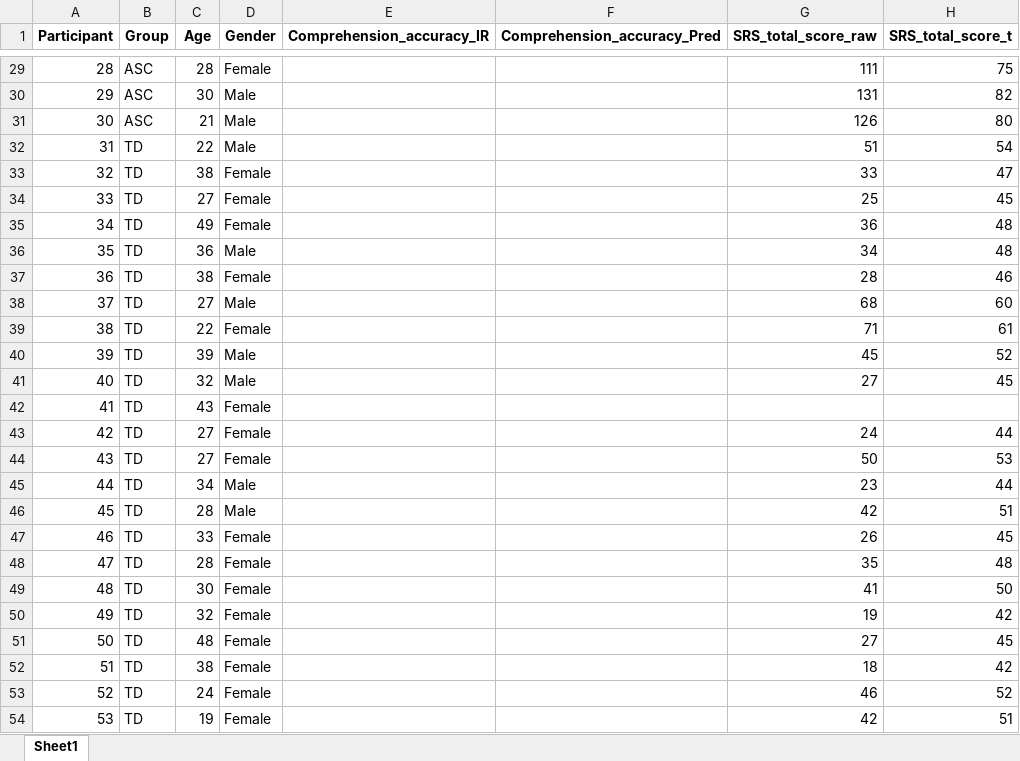
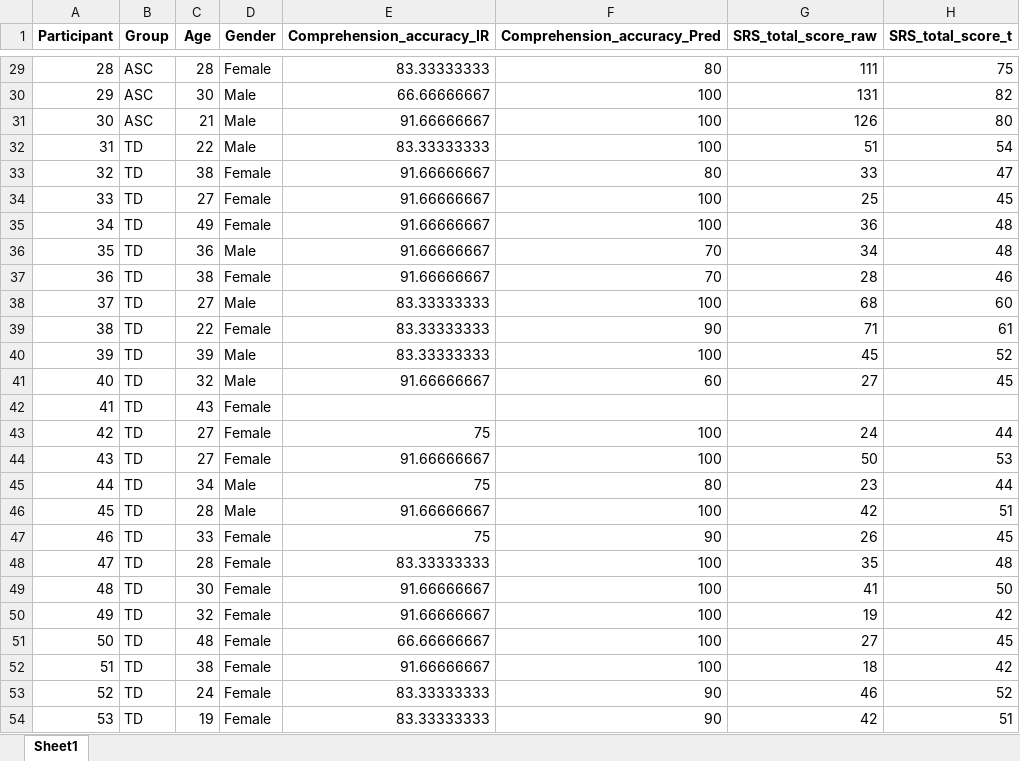
Before and after one commit to E-LeLuan/ASC_small, an Excel workbook: All_IDs.xlsx, sheet Sheet1, drawn as a sheet; only a part is shown, gaps mark what is left out; values as stored, in another font and other column widths than the file's, no borders; the diff covers the shown part only; the diff names each change by its address in the sheet, - before the commit and + after, or states it on an @@ line.

```diff
--- a/All_IDs.xlsx (sheet Sheet1)
+++ b/All_IDs.xlsx (sheet Sheet1)
-E29 (Comprehension_accuracy_IR): (empty)
+E29 (Comprehension_accuracy_IR): 83.33333333
-F29 (Comprehension_accuracy_Pred): (empty)
+F29 (Comprehension_accuracy_Pred): 80
-E30 (Comprehension_accuracy_IR): (empty)
+E30 (Comprehension_accuracy_IR): 66.66666667
-F30:F32 (Comprehension_accuracy_Pred): (empty)
+F30:F32 (Comprehension_accuracy_Pred): 100
-E31 (Comprehension_accuracy_IR): (empty)
+E31 (Comprehension_accuracy_IR): 91.66666667
-E32 (Comprehension_accuracy_IR): (empty)
+E32 (Comprehension_accuracy_IR): 83.33333333
-E33:E37 (Comprehension_accuracy_IR): (empty)
+E33:E37 (Comprehension_accuracy_IR): 91.66666667
-F33 (Comprehension_accuracy_Pred): (empty)
+F33 (Comprehension_accuracy_Pred): 80
-F34:F35 (Comprehension_accuracy_Pred): (empty)
+F34:F35 (Comprehension_accuracy_Pred): 100
-F36:F37 (Comprehension_accuracy_Pred): (empty)
+F36:F37 (Comprehension_accuracy_Pred): 70
-E38:E40 (Comprehension_accuracy_IR): (empty)
+E38:E40 (Comprehension_accuracy_IR): 83.33333333
-F38 (Comprehension_accuracy_Pred): (empty)
+F38 (Comprehension_accuracy_Pred): 100
-F39 (Comprehension_accuracy_Pred): (empty)
+F39 (Comprehension_accuracy_Pred): 90
-F40 (Comprehension_accuracy_Pred): (empty)
+F40 (Comprehension_accuracy_Pred): 100
-E41 (Comprehension_accuracy_IR): (empty)
+E41 (Comprehension_accuracy_IR): 91.66666667
-F41 (Comprehension_accuracy_Pred): (empty)
+F41 (Comprehension_accuracy_Pred): 60
-E43 (Comprehension_accuracy_IR): (empty)
+E43 (Comprehension_accuracy_IR): 75
-F43:F44 (Comprehension_accuracy_Pred): (empty)
+F43:F44 (Comprehension_accuracy_Pred): 100
-E44 (Comprehension_accuracy_IR): (empty)
+E44 (Comprehension_accuracy_IR): 91.66666667
-E45 (Comprehension_accuracy_IR): (empty)
+E45 (Comprehension_accuracy_IR): 75
-F45 (Comprehension_accuracy_Pred): (empty)
+F45 (Comprehension_accuracy_Pred): 80
-E46 (Comprehension_accuracy_IR): (empty)
+E46 (Comprehension_accuracy_IR): 91.66666667
-F46 (Comprehension_accuracy_Pred): (empty)
+F46 (Comprehension_accuracy_Pred): 100
-E47 (Comprehension_accuracy_IR): (empty)
+E47 (Comprehension_accuracy_IR): 75
-F47 (Comprehension_accuracy_Pred): (empty)
+F47 (Comprehension_accuracy_Pred): 90
-E48 (Comprehension_accuracy_IR): (empty)
+E48 (Comprehension_accuracy_IR): 83.33333333
-F48:F52 (Comprehension_accuracy_Pred): (empty)
+F48:F52 (Comprehension_accuracy_Pred): 100
-E49:E50 (Comprehension_accuracy_IR): (empty)
+E49:E50 (Comprehension_accuracy_IR): 91.66666667
-E51 (Comprehension_accuracy_IR): (empty)
+E51 (Comprehension_accuracy_IR): 66.66666667
-E52 (Comprehension_accuracy_IR): (empty)
+E52 (Comprehension_accuracy_IR): 91.66666667
-E53:E54 (Comprehension_accuracy_IR): (empty)
+E53:E54 (Comprehension_accuracy_IR): 83.33333333
-F53:F54 (Comprehension_accuracy_Pred): (empty)
+F53:F54 (Comprehension_accuracy_Pred): 90
```
Also changed, not shown: 68 edited cells elsewhere in this sheet, 4 other files.
